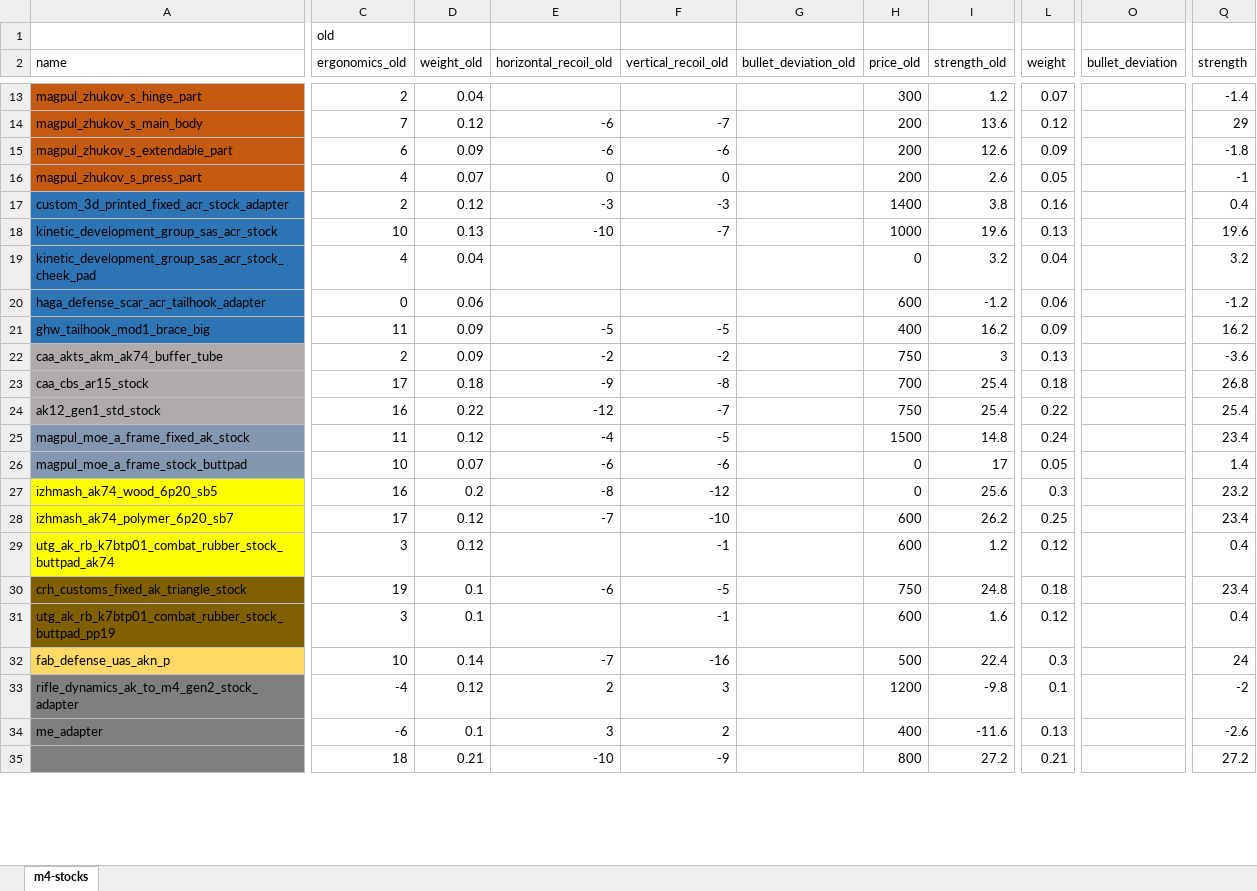
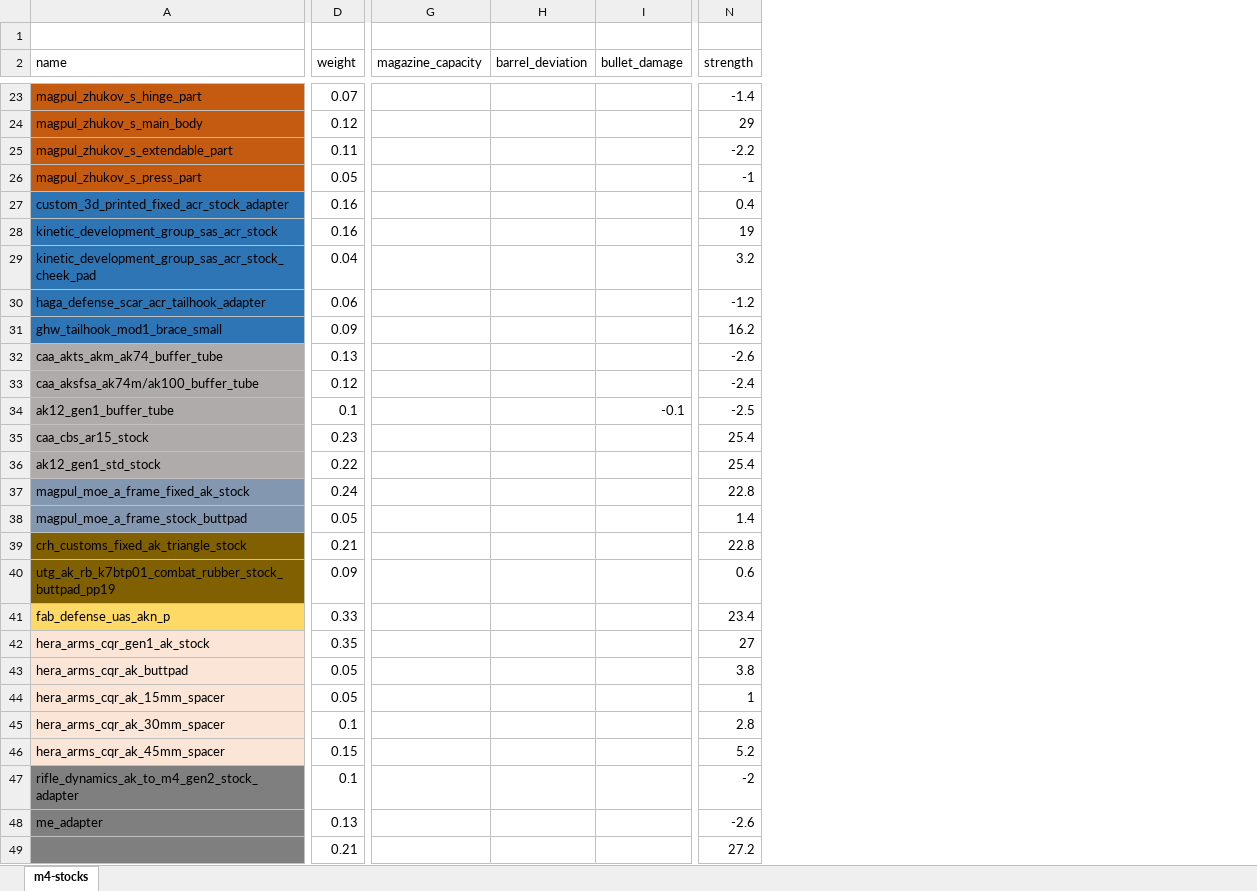
Before and after one commit to recoil-group/deadline-balancing, an Excel workbook: changes/ak-stocks.xlsx, sheet m4-stocks, drawn as a sheet; only a part is shown, gaps mark what is left out; values as stored, in another font and other column widths than the file's, no borders; removed rows and columns are numbered as before the commit, all else as after; rows hold the shown columns only; the diff covers the shown part only; the diff names each change by its address in the sheet, - before the commit and + after, or states it on an @@ line.

Commit message:
ak stocks adjustment, new changelog

```diff
--- a/changes/ak-stocks.xlsx (sheet m4-stocks)
+++ b/changes/ak-stocks.xlsx (sheet m4-stocks)
-column C (ergonomics_old), row 1: old; rows 13-26: 2 | 7 | 6 | 4 | 2 | 10 | 4 | 0 | 11 | 2 | 17 | 16 | 11 | 10; rows 30-35: 19 | 3 | 10 | -4 | -6 | 18
-column D (weight_old), rows 13-26: 0.04 | 0.12 | 0.09 | 0.07 | 0.12 | 0.13 | 0.04 | 0.06 | 0.09 | 0.09 | 0.18 | 0.22 | 0.12 | 0.07; rows 30-35: 0.1 | 0.1 | 0.14 | 0.12 | 0.1 | 0.21
-column E (horizontal_recoil_old), rows 14-26: -6 | -6 | 0 | -3 | -10 |  |  | -5 | -2 | -9 | -12 | -4 | -6; rows 30-35: -6 |  | -7 | 2 | 3 | -10
-column F (vertical_recoil_old), rows 14-26: -7 | -6 | 0 | -3 | -7 |  |  | -5 | -2 | -8 | -7 | -5 | -6; rows 30-35: -5 | -1 | -16 | 3 | 2 | -9
-column G (bullet_deviation_old), empty
-column H (price_old), rows 13-26: 300 | 200 | 200 | 200 | 1400 | 1000 | 0 | 600 | 400 | 750 | 700 | 750 | 1500 | 0; rows 30-35: 750 | 600 | 500 | 1200 | 400 | 800
-column I (strength_old), rows 13-26: 1.2 | 13.6 | 12.6 | 2.6 | 3.8 | 19.6 | 3.2 | -1.2 | 16.2 | 3 | 25.4 | 25.4 | 14.8 | 17; rows 30-35: 24.8 | 1.6 | 22.4 | -9.8 | -11.6 | 27.2
-column O (bullet_deviation), empty
+column G (magazine_capacity), empty
+column H (barrel_deviation), empty
+column I (bullet_damage), empty
-D25 (weight): 0.09
+D25 (weight): 0.11
-N25 (strength): -1.8
+N25 (strength): -2.2
-D28 (weight): 0.13
+D28 (weight): 0.16
-N28 (strength): 19.6
+N28 (strength): 19
-A31 (name): ghw_tailhook_mod1_brace_big
+A31 (name): ghw_tailhook_mod1_brace_small
-N32 (strength): -3.6
+N32 (strength): -2.6
+row 33: caa_aksfsa_ak74m/ak100_buffer_tube | 0.12 |  |  |  | -2.4
+row 34: ak12_gen1_buffer_tube | 0.1 |  |  | -0.1 | -2.5
-D35 (weight): 0.18
+D35 (weight): 0.23
-N35 (strength): 26.8
+N35 (strength): 25.4
-N37 (strength): 23.4
+N37 (strength): 22.8
-row 27: izhmash_ak74_wood_6p20_sb5 | 16 | 0.2 | -8 | -12 |  | 0 | 25.6 | 0.3 |  | 23.2
-row 28: izhmash_ak74_polymer_6p20_sb7 | 17 | 0.12 | -7 | -10 |  | 600 | 26.2 | 0.25 |  | 23.4
-row 29: utg_ak_rb_k7btp01_combat_rubber_stock_buttpad_ak74 | 3 | 0.12 |  | -1 |  | 600 | 1.2 | 0.12 |  | 0.4
-D39 (weight): 0.18
+D39 (weight): 0.21
-N39 (strength): 23.4
+N39 (strength): 22.8
-D40 (weight): 0.12
+D40 (weight): 0.09
-N40 (strength): 0.4
+N40 (strength): 0.6
-D41 (weight): 0.3
+D41 (weight): 0.33
-N41 (strength): 24
+N41 (strength): 23.4
+row 42: hera_arms_cqr_gen1_ak_stock | 0.35 |  |  |  | 27
+row 43: hera_arms_cqr_ak_buttpad | 0.05 |  |  |  | 3.8
+row 44: hera_arms_cqr_ak_15mm_spacer | 0.05 |  |  |  | 1
+row 45: hera_arms_cqr_ak_30mm_spacer | 0.1 |  |  |  | 2.8
+row 46: hera_arms_cqr_ak_45mm_spacer | 0.15 |  |  |  | 5.2
```
Also changed, not shown: 24 added rows, 9 removed rows, 4 added columns, 2 removed columns and 67 edited cells elsewhere in this sheet, formulas that keep their value, 7 other files.
